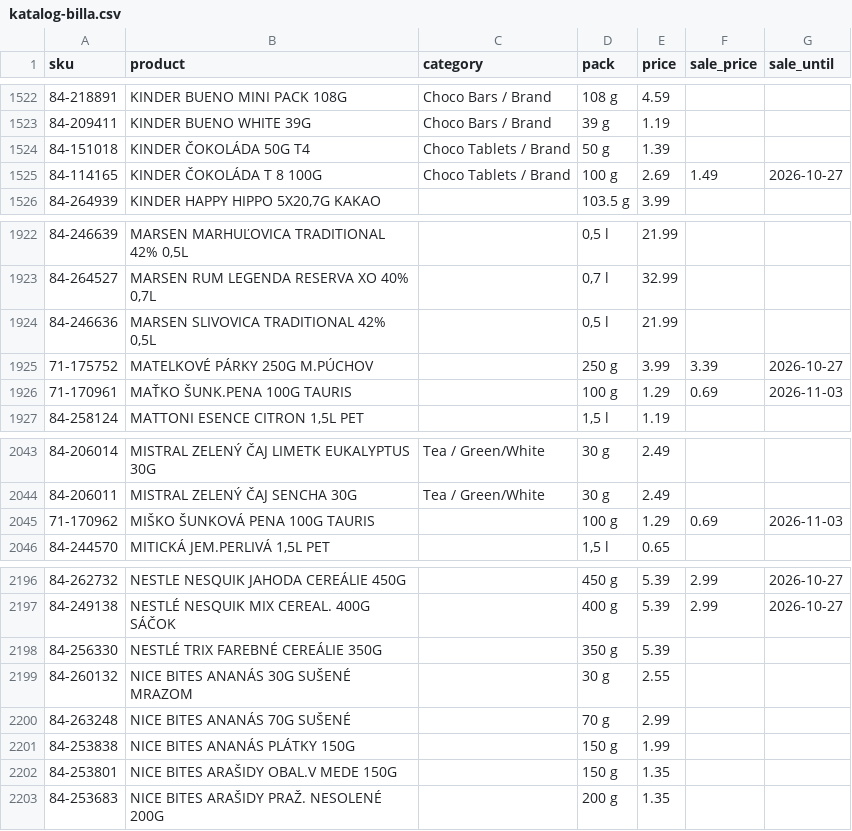
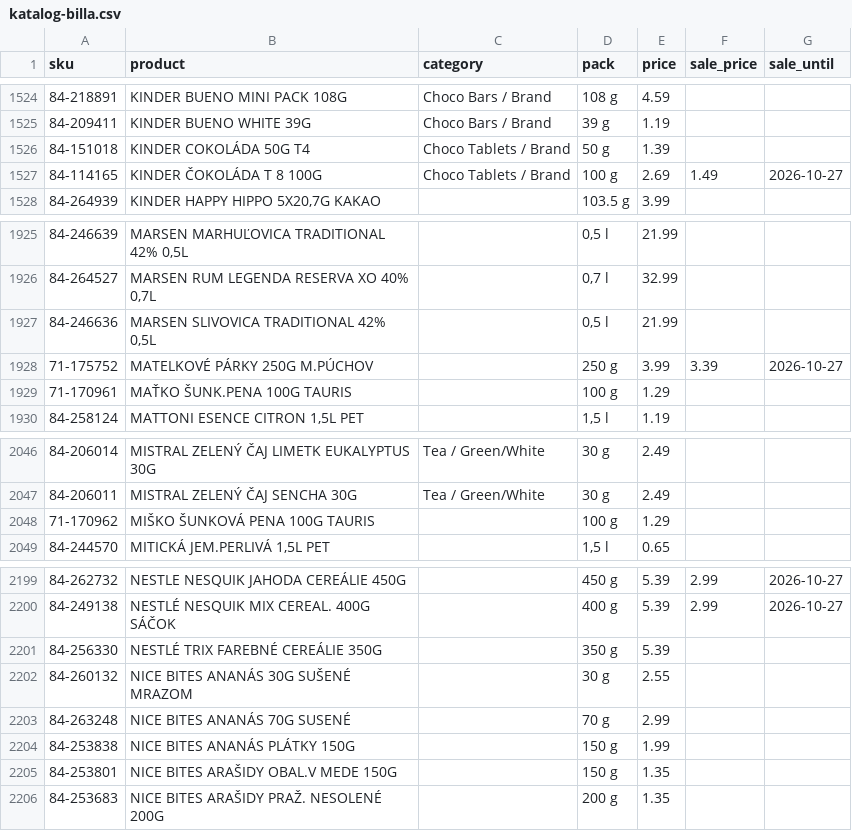
Before and after one commit to stromokocur5/receptio, a CSV file: content/katalog-billa.csv, drawn as a sheet; only a part is shown, gaps mark what is left out; the diff covers the shown part only.

```diff
--- a/content/katalog-billa.csv
+++ b/content/katalog-billa.csv
@@ -1523,3 +1525,3 @@ sku,product,category,pack,price,sale_price,sale_until
 84-209411,KINDER BUENO WHITE 39G,Choco Bars / Brand,39 g,1.19,,
-84-151018,KINDER ČOKOLÁDA 50G T4,Choco Tablets / Brand,50 g,1.39,,
+84-151018,KINDER COKOLÁDA 50G T4,Choco Tablets / Brand,50 g,1.39,,
 84-114165,KINDER ČOKOLÁDA T 8 100G,Choco Tablets / Brand,100 g,2.69,1.49,2026-10-27
@@ -1925,3 +1928,3 @@ sku,product,category,pack,price,sale_price,sale_until
 71-175752,MATELKOVÉ PÁRKY 250G M.PÚCHOV,,250 g,3.99,3.39,2026-10-27
-71-170961,MAŤKO ŠUNK.PENA 100G TAURIS,,100 g,1.29,0.69,2026-11-03
+71-170961,MAŤKO ŠUNK.PENA 100G TAURIS,,100 g,1.29,,
 84-258124,"MATTONI ESENCE CITRON 1,5L PET",,"1,5 l",1.19,,
@@ -2044,3 +2047,3 @@ sku,product,category,pack,price,sale_price,sale_until
 84-206011,MISTRAL ZELENÝ ČAJ SENCHA 30G,Tea / Green/White,30 g,2.49,,
-71-170962,MIŠKO ŠUNKOVÁ PENA 100G TAURIS,,100 g,1.29,0.69,2026-11-03
+71-170962,MIŠKO ŠUNKOVÁ PENA 100G TAURIS,,100 g,1.29,,
 84-244570,"MITICKÁ JEM.PERLIVÁ 1,5L PET",,"1,5 l",0.65,,
@@ -2199,3 +2202,3 @@ sku,product,category,pack,price,sale_price,sale_until
 84-260132,NICE BITES ANANÁS 30G SUŠENÉ MRAZOM,,30 g,2.55,,
-84-263248,NICE BITES ANANÁS 70G SUŠENÉ,,70 g,2.99,,
+84-263248,NICE BITES ANANÁS 70G SUSENÉ,,70 g,2.99,,
 84-253838,NICE BITES ANANÁS PLÁTKY 150G,,150 g,1.99,,
```
Also changed, not shown: 10 added rows and 4 removed rows elsewhere in this file, content/katalog-kosik-sk.csv, content/price-history-kaufland.csv, 8 other files.
